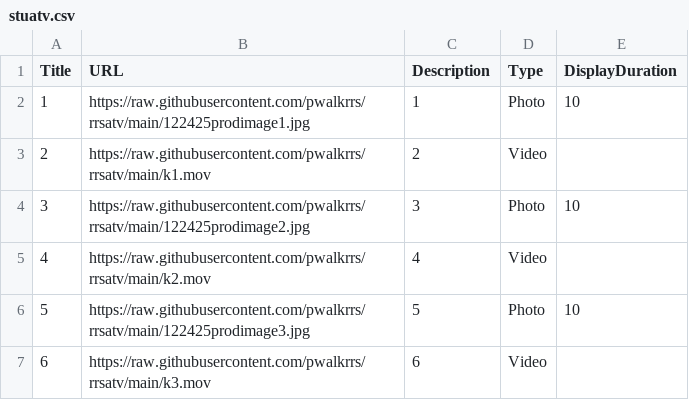
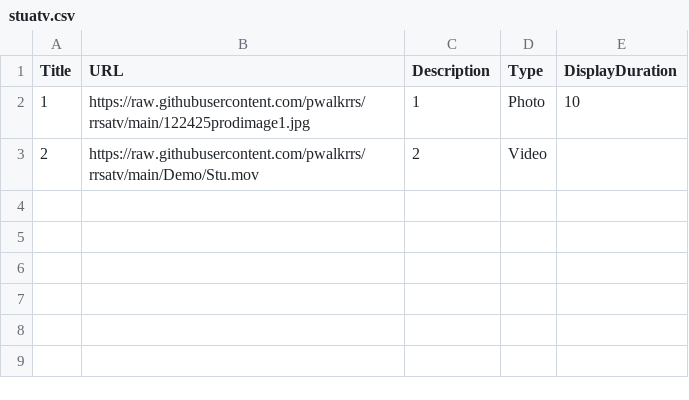
Before and after one commit to pwalkrrs/rrsatv, a CSV file: Demo/stuatv.csv, drawn as a sheet.

Commit message:
Update stuatv.csv

```diff
--- a/Demo/stuatv.csv
+++ b/Demo/stuatv.csv
@@ -2,6 +2,2 @@ Title,URL,Description,Type,DisplayDuration
 1,https://raw.githubusercontent.com/pwalkrrs/rrsatv/main/122425prodimage1.jpg,1,Photo,10
-2,https://raw.githubusercontent.com/pwalkrrs/rrsatv/main/k1.mov,2,Video,
-3,https://raw.githubusercontent.com/pwalkrrs/rrsatv/main/122425prodimage2.jpg,3,Photo,10
-4,https://raw.githubusercontent.com/pwalkrrs/rrsatv/main/k2.mov,4,Video,
-5,https://raw.githubusercontent.com/pwalkrrs/rrsatv/main/122425prodimage3.jpg,5,Photo,10
-6,https://raw.githubusercontent.com/pwalkrrs/rrsatv/main/k3.mov,6,Video,
+2,https://raw.githubusercontent.com/pwalkrrs/rrsatv/main/Demo/Stu.mov,2,Video,
```
